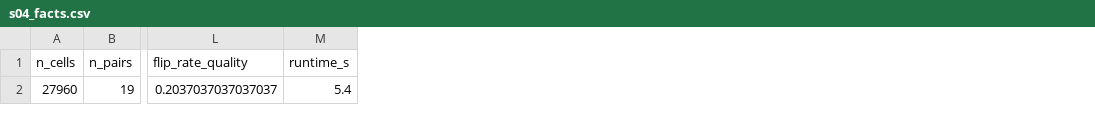
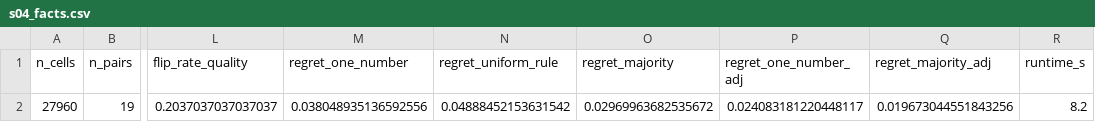
Before and after one commit to sudhirdixit1/cmdb-routing-queue-baseline, a CSV file: results/s04_facts.csv, drawn as a sheet; only a part is shown, gaps mark what is left out; addresses are those after the commit; the diff names each change by its address in the sheet, - before the commit and + after, or states it on an @@ line.

```diff
--- a/results/s04_facts.csv
+++ b/results/s04_facts.csv
+column M (regret_one_number), row 2: 0.038048935136592556
+column N (regret_uniform_rule), row 2: 0.04888452153631542
+column O (regret_majority), row 2: 0.02969963682535672
+column P (regret_one_number_adj), row 2: 0.024083181220448117
+column Q (regret_majority_adj), row 2: 0.019673044551843256
-R2 (runtime_s): 5.4
+R2 (runtime_s): 8.2
```
Also changed, not shown: 26 other files.
